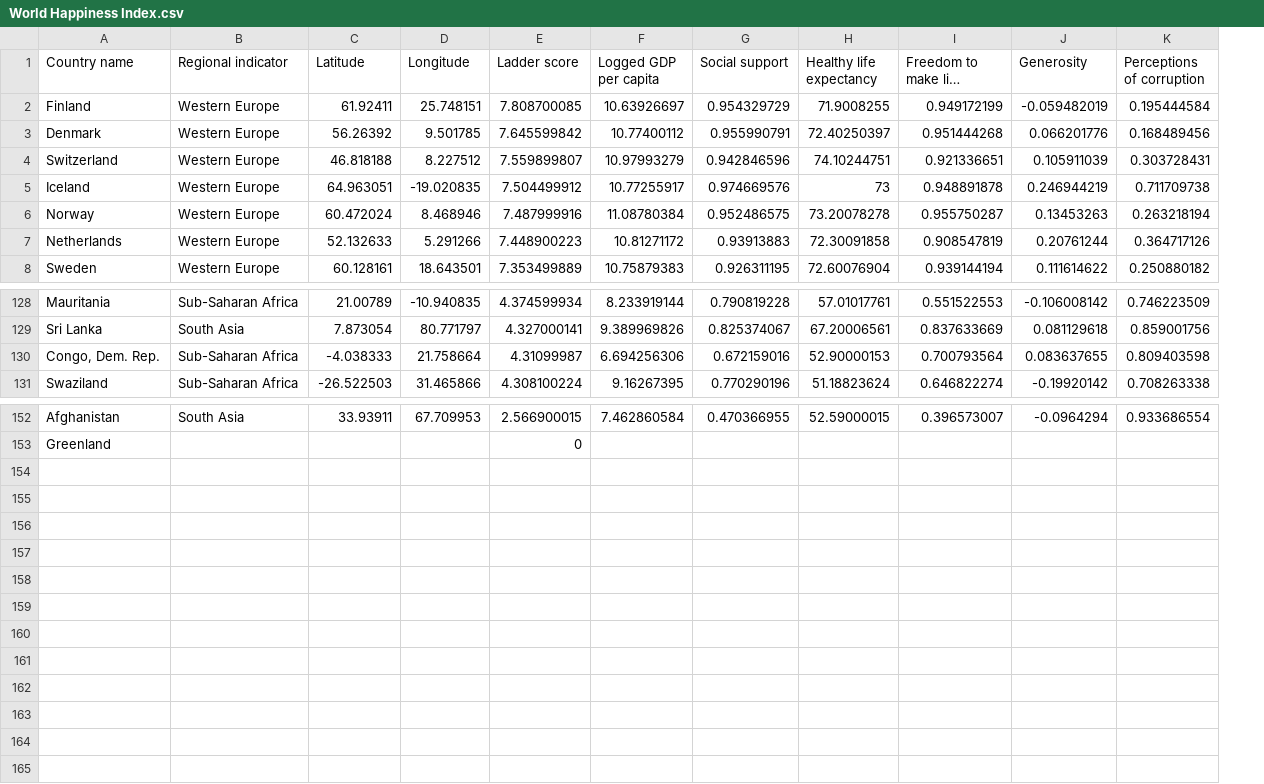
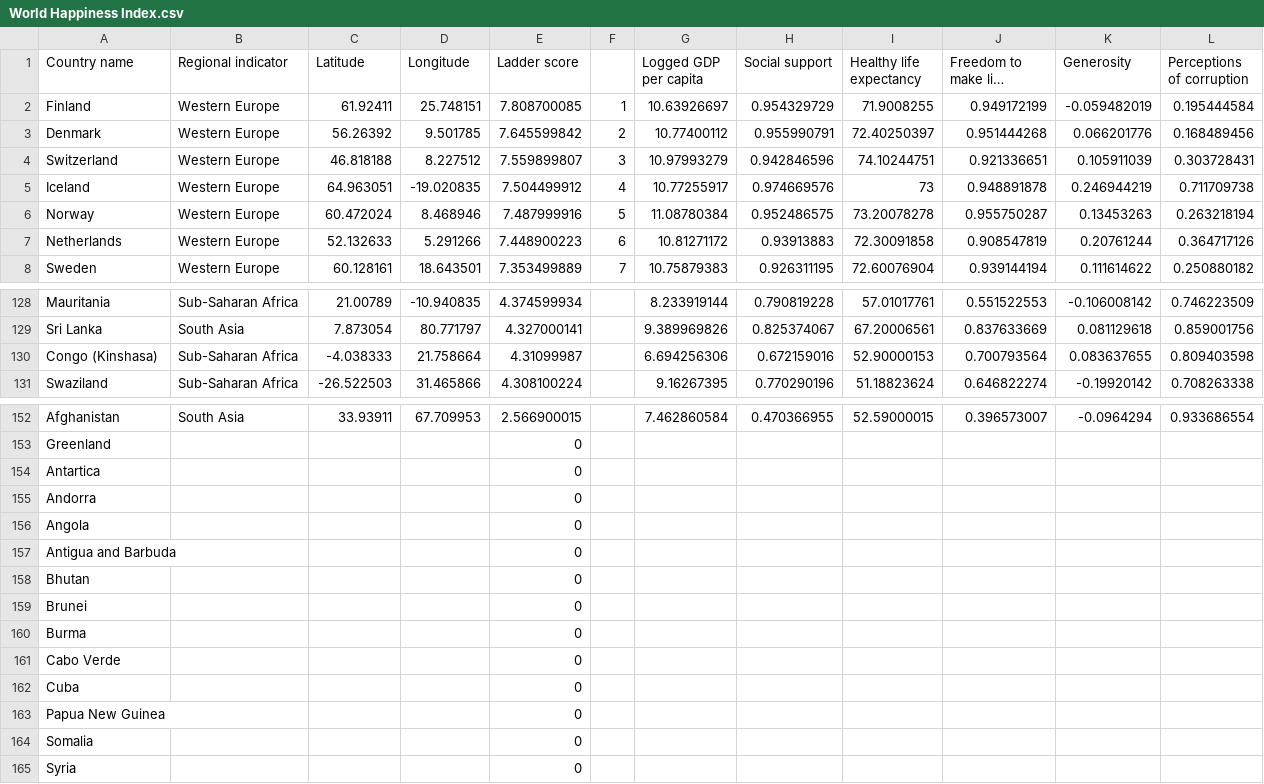
Before and after one commit to belinda-chan/Assignment-Draft, a CSV file: World Happiness Index.csv, drawn as a sheet; only a part is shown, gaps mark what is left out; long unchanged cells end in …; the diff names each change by its address in the sheet, - before the commit and + after, or states it on an @@ line.

Commit message:
Add files via upload

```diff
--- a/World Happiness Index.csv
+++ b/World Happiness Index.csv
+column F, rows 2-8: 1 | 2 | 3 | 4 | 5 | 6 | 7
-A130 (Country name): Congo, Dem. Rep.
+A130 (Country name): Congo (Kinshasa)
+row 154: Antartica |  |  |  | 0
+row 155: Andorra |  |  |  | 0
+row 156: Angola |  |  |  | 0
+row 157: Antigua and Barbuda |  |  |  | 0
+row 158: Bhutan |  |  |  | 0
+row 159: Brunei |  |  |  | 0
+row 160: Burma |  |  |  | 0
+row 161: Cabo Verde |  |  |  | 0
+row 162: Cuba |  |  |  | 0
+row 163: Papua New Guinea |  |  |  | 0
+row 164: Somalia |  |  |  | 0
+row 165: Syria |  |  |  | 0
```
